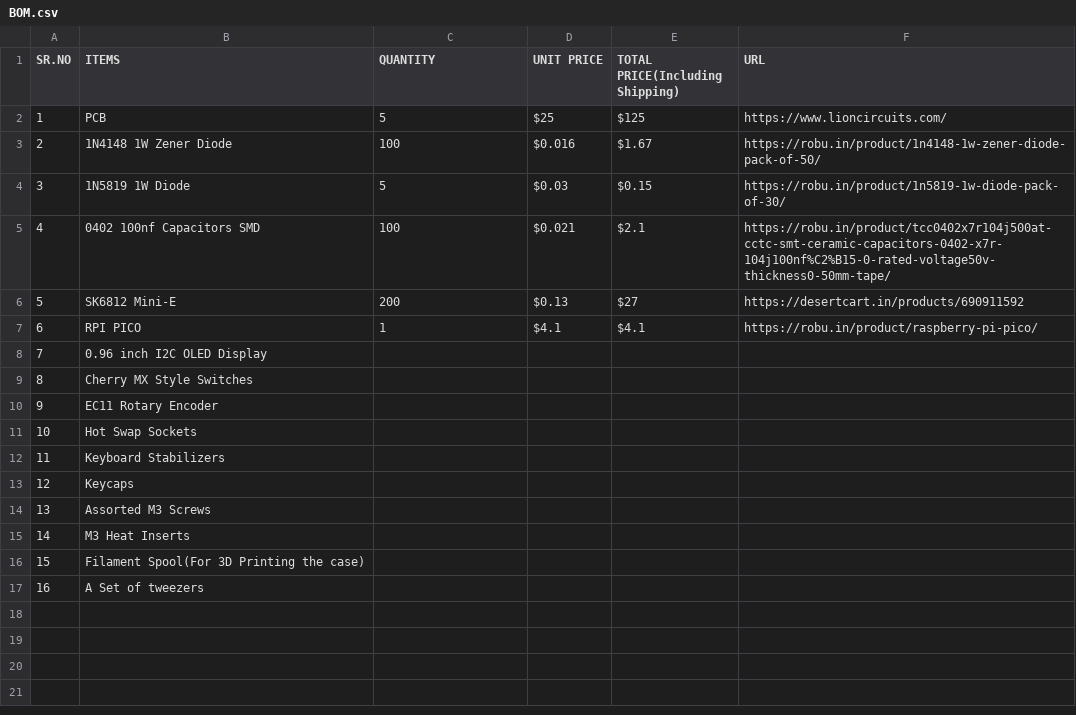
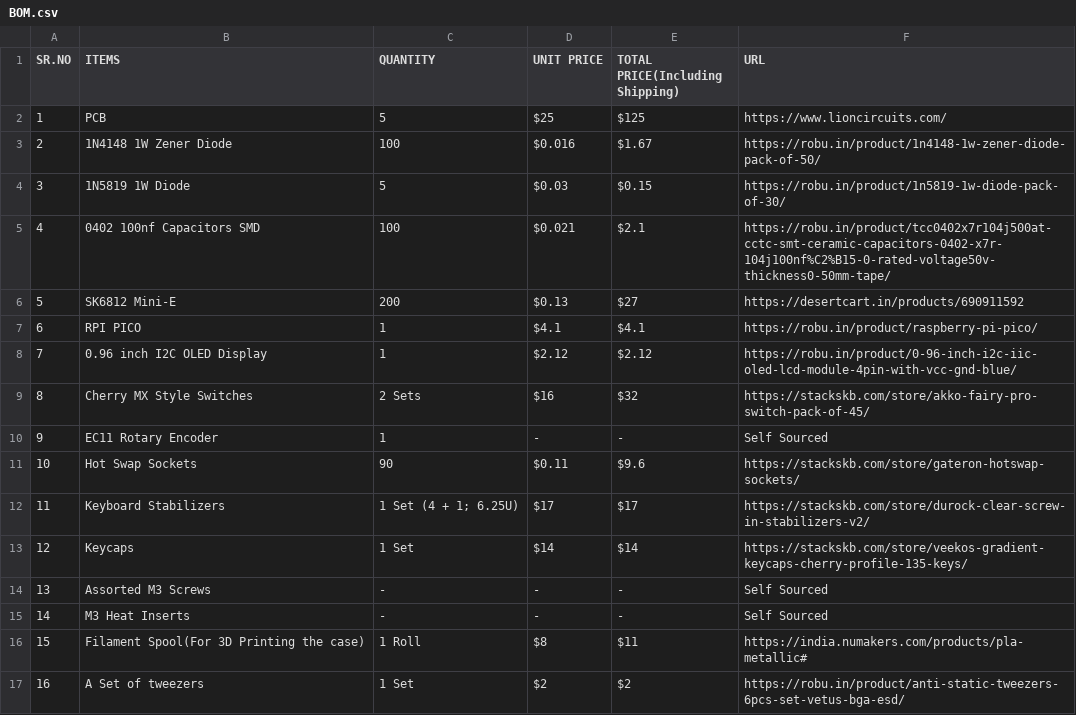
Before and after one commit to Tirthak-bot/Mech-Keeb, a CSV file: BOM.csv, drawn as a sheet.

Commit message:
Update BOM.csv

```diff
--- a/BOM.csv
+++ b/BOM.csv
@@ -7,11 +7,11 @@ SR.NO,ITEMS,QUANTITY,UNIT PRICE,TOTAL PRICE(Including Shipping),URL
 6,RPI PICO,1,$4.1,$4.1,https://robu.in/product/raspberry-pi-pico/
-7,0.96 inch I2C OLED Display,,,,
-8,Cherry MX Style Switches,,,,
-9,EC11 Rotary Encoder,,,,
-10,Hot Swap Sockets,,,,
-11,Keyboard Stabilizers,,,,
-12,Keycaps,,,,
-13,Assorted M3 Screws,,,,
-14,M3 Heat Inserts,,,,
-15,Filament Spool(For 3D Printing the case),,,,
-16,A Set of tweezers,,,,
+7,0.96 inch I2C OLED Display,1,$2.12,$2.12,https://robu.in/product/0-96-inch-i2c-iic-oled-lcd-module-4pin-with-vcc-gnd-blue/
+8,Cherry MX Style Switches,2 Sets,$16,$32,https://stackskb.com/store/akko-fairy-pro-switch-pack-of-45/
+9,EC11 Rotary Encoder,1,-,-,Self Sourced
+10,Hot Swap Sockets,90,$0.11,$9.6,https://stackskb.com/store/gateron-hotswap-sockets/
+11,Keyboard Stabilizers,1 Set (4 + 1; 6.25U),$17,$17,https://stackskb.com/store/durock-clear-screw-in-stabilizers-v2/
+12,Keycaps,1 Set,$14,$14,https://stackskb.com/store/veekos-gradient-keycaps-cherry-profile-135-keys/
+13,Assorted M3 Screws,-,-,-,Self Sourced
+14,M3 Heat Inserts,-,-,-,Self Sourced
+15,Filament Spool(For 3D Printing the case),1 Roll,$8,$11,https://india.numakers.com/products/pla-metallic#
+16,A Set of tweezers,1 Set,$2,$2,https://robu.in/product/anti-static-tweezers-6pcs-set-vetus-bga-esd/
```
